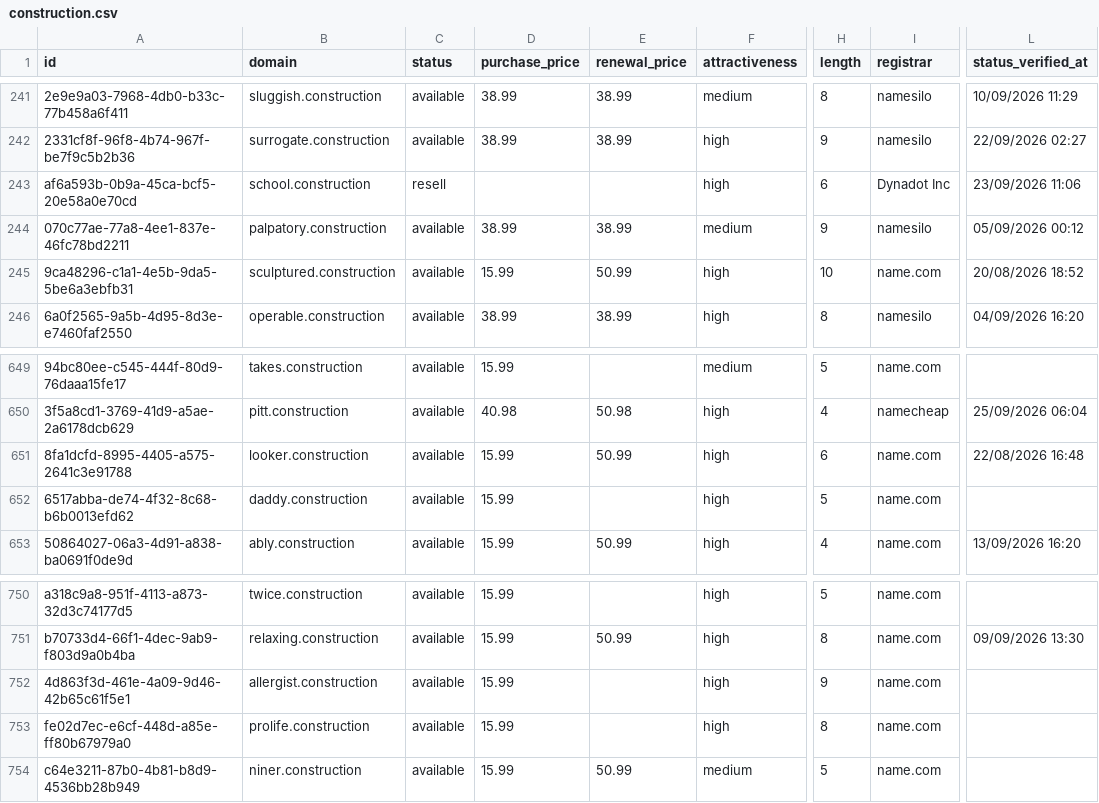
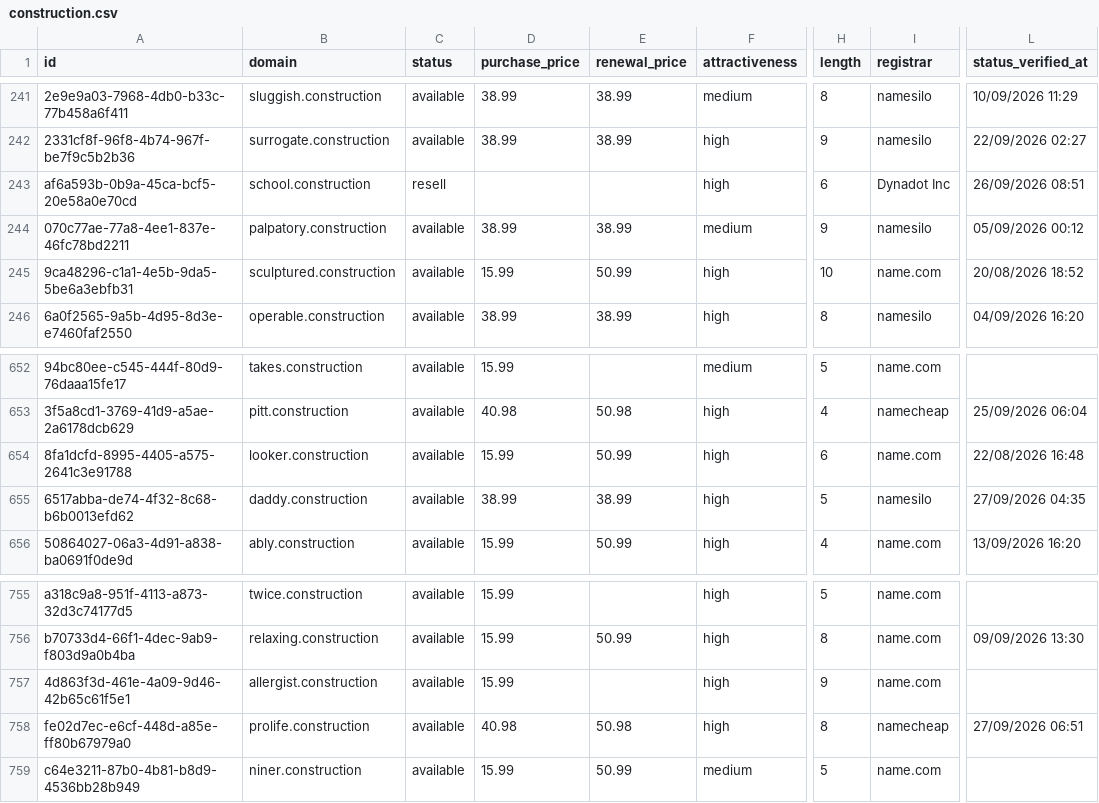
Before and after one commit to UniqueDomains/construction-oneword-domains, a CSV file: construction.csv, drawn as a sheet; only a part is shown, gaps mark what is left out; addresses are those after the commit; the diff covers the shown part only; the diff names each change by its address in the sheet, - before the commit and + after, or states it on an @@ line.

```diff
--- a/construction.csv
+++ b/construction.csv
-L243 (status_verified_at): 23/09/2026 11:06
+L243 (status_verified_at): 26/09/2026 08:51
-D655 (purchase_price): 15.99
+D655 (purchase_price): 38.99
-E655 (renewal_price): (empty)
+E655 (renewal_price): 38.99
-I655 (registrar): name.com
+I655 (registrar): namesilo
-L655 (status_verified_at): (empty)
+L655 (status_verified_at): 27/09/2026 04:35
-D758 (purchase_price): 15.99
+D758 (purchase_price): 40.98
-E758 (renewal_price): (empty)
+E758 (renewal_price): 50.98
-I758 (registrar): name.com
+I758 (registrar): namecheap
-L758 (status_verified_at): (empty)
+L758 (status_verified_at): 27/09/2026 06:51
```
Also changed, not shown: 6 added rows, 6 removed rows and 16 edited cells elsewhere in this file, 4 other files.
